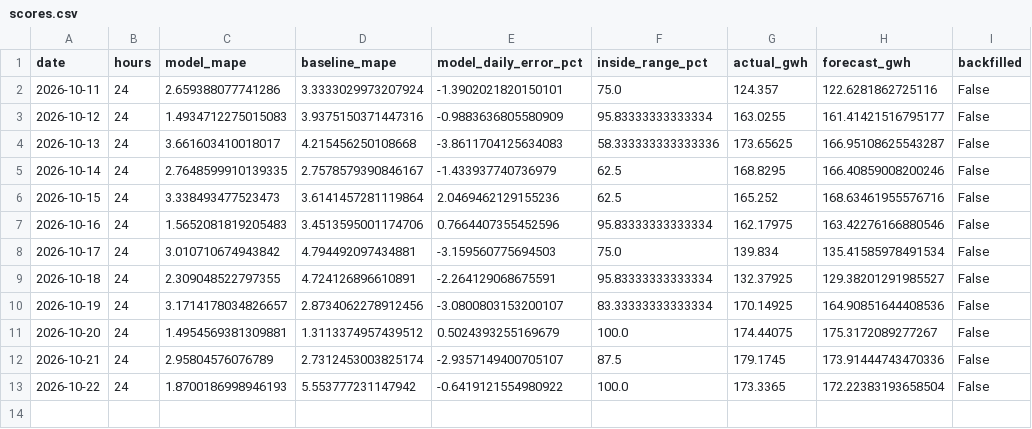
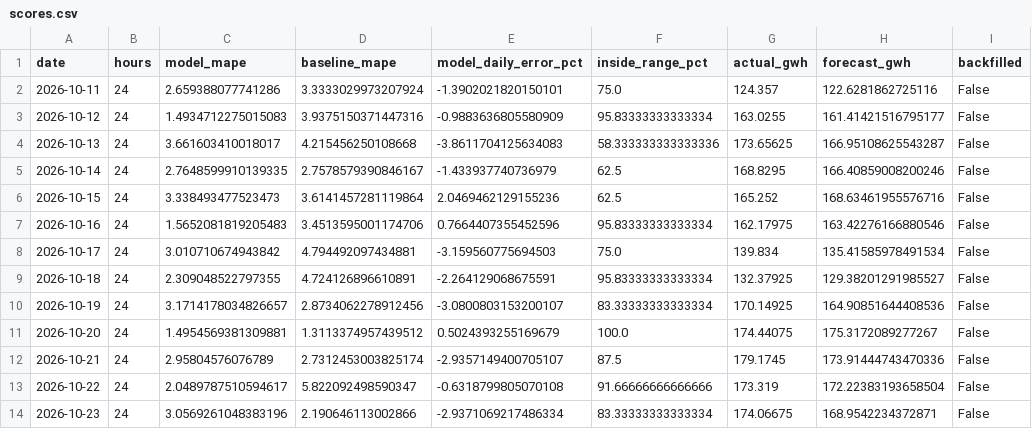
Before and after one commit to SAMYSOSERIOUS/DEEL, a CSV file: results/areas/TransnetBW/scores.csv, drawn as a sheet.

```diff
--- a/results/areas/TransnetBW/scores.csv
+++ b/results/areas/TransnetBW/scores.csv
@@ -12,2 +12,3 @@ date,hours,model_mape,baseline_mape,model_daily_error_pct,inside_range_pct,actua
 2026-10-21,24,2.95804576076789,2.7312453003825174,-2.9357149400705107,87.5,179.1745,173.91444743470336,False
-2026-10-22,24,1.8700186998946193,5.553777231147942,-0.6419121554980922,100.0,173.3365,172.22383193658504,False
+2026-10-22,24,2.0489787510594617,5.822092498590347,-0.6318799805070108,91.66666666666666,173.319,172.22383193658504,False
+2026-10-23,24,3.0569261048383196,2.190646113002866,-2.9371069217486334,83.33333333333334,174.06675,168.9542234372871,False
```
Also changed, not shown: results/areas/50Hertz/scores.csv, results/areas/Amprion/scores.csv, 22 other files.
